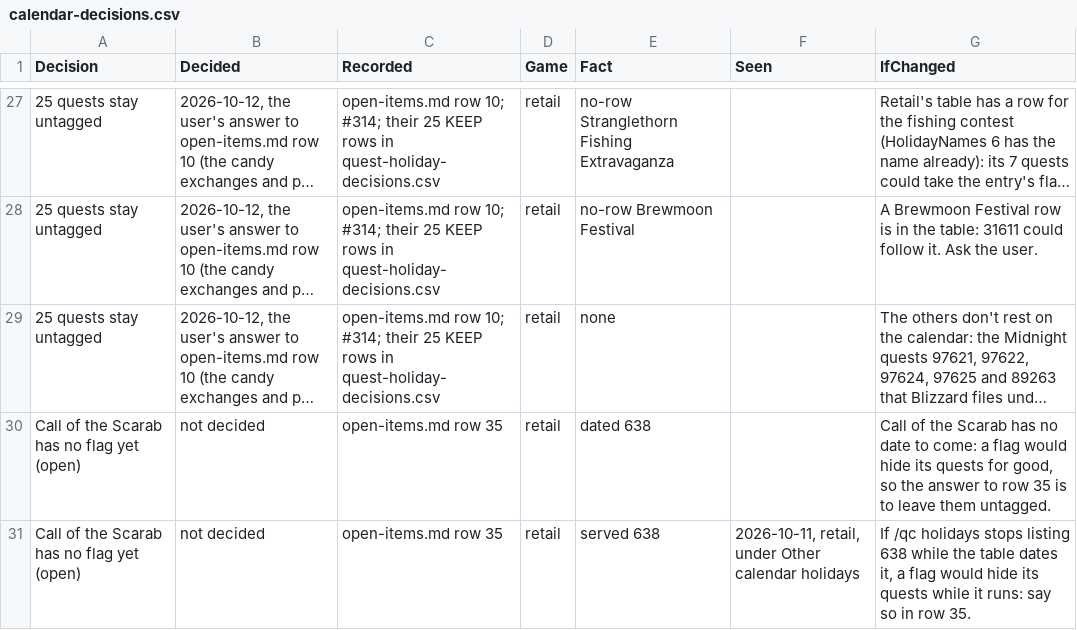
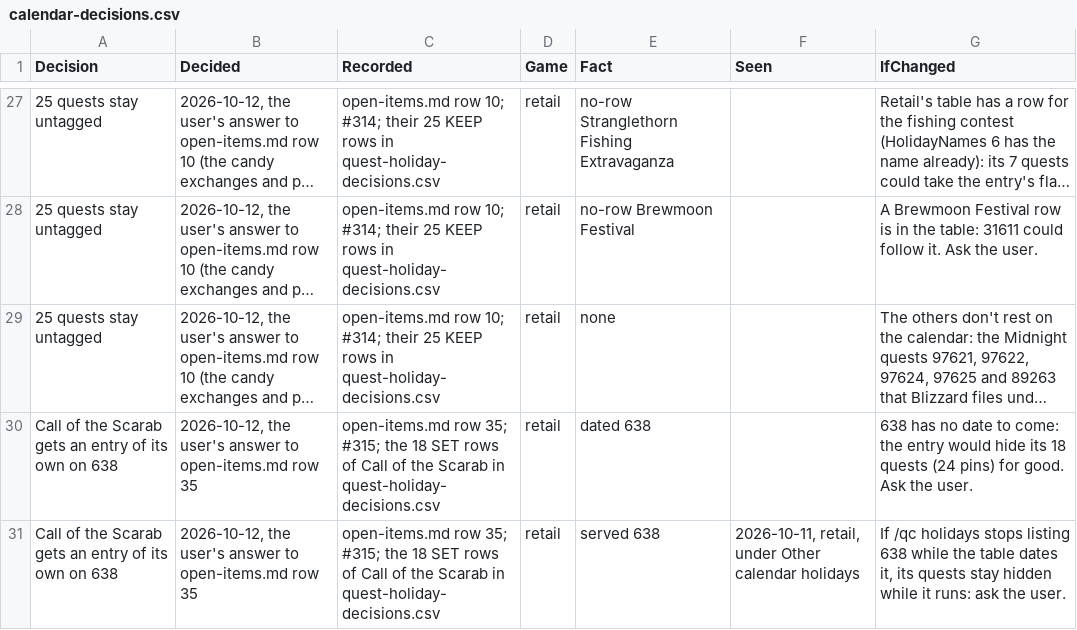
Before and after one commit to AlistairJM/QuestCompletist, a CSV file: docs/plans/calendar-decisions.csv, drawn as a sheet; only a part is shown, gaps mark what is left out; long unchanged cells end in …; the diff names each change by its address in the sheet, - before the commit and + after, or states it on an @@ line.

```diff
--- a/docs/plans/calendar-decisions.csv
+++ b/docs/plans/calendar-decisions.csv
-A30:A31 (Decision): …the Scarab has no flag yet (open)
+A30:A31 (Decision): …the Scarab gets an entry of its own on 638
-B30:B31 (Decided): not decided
+B30:B31 (Decided): 2026-10-12, the user's answer to open-items.md row 35
-C30:C31 (Recorded): open-items.md row 35
+C30:C31 (Recorded): open-items.md row 35; #315; the 18 SET rows of Call of the Scarab in quest-holiday-decisions.csv
-G30 (IfChanged): Call of the Scarab has no date to come: a flag would hide its quests for good, so the answer to row 35 is to leave them untagged.
+G30 (IfChanged): 638 has no date to come: the entry would hide its 18 quests (24 pins) for good. Ask the user.
-G31 (IfChanged): …dates it, a flag would hide its quests while it runs: say so in row 35.
+G31 (IfChanged): …dates it, its quests stay hidden while it runs: ask the user.
```
Also changed, not shown: docs/plans/calendar-baseline-facts.csv, docs/plans/calendar-baseline-rows.csv, 1 other file.
